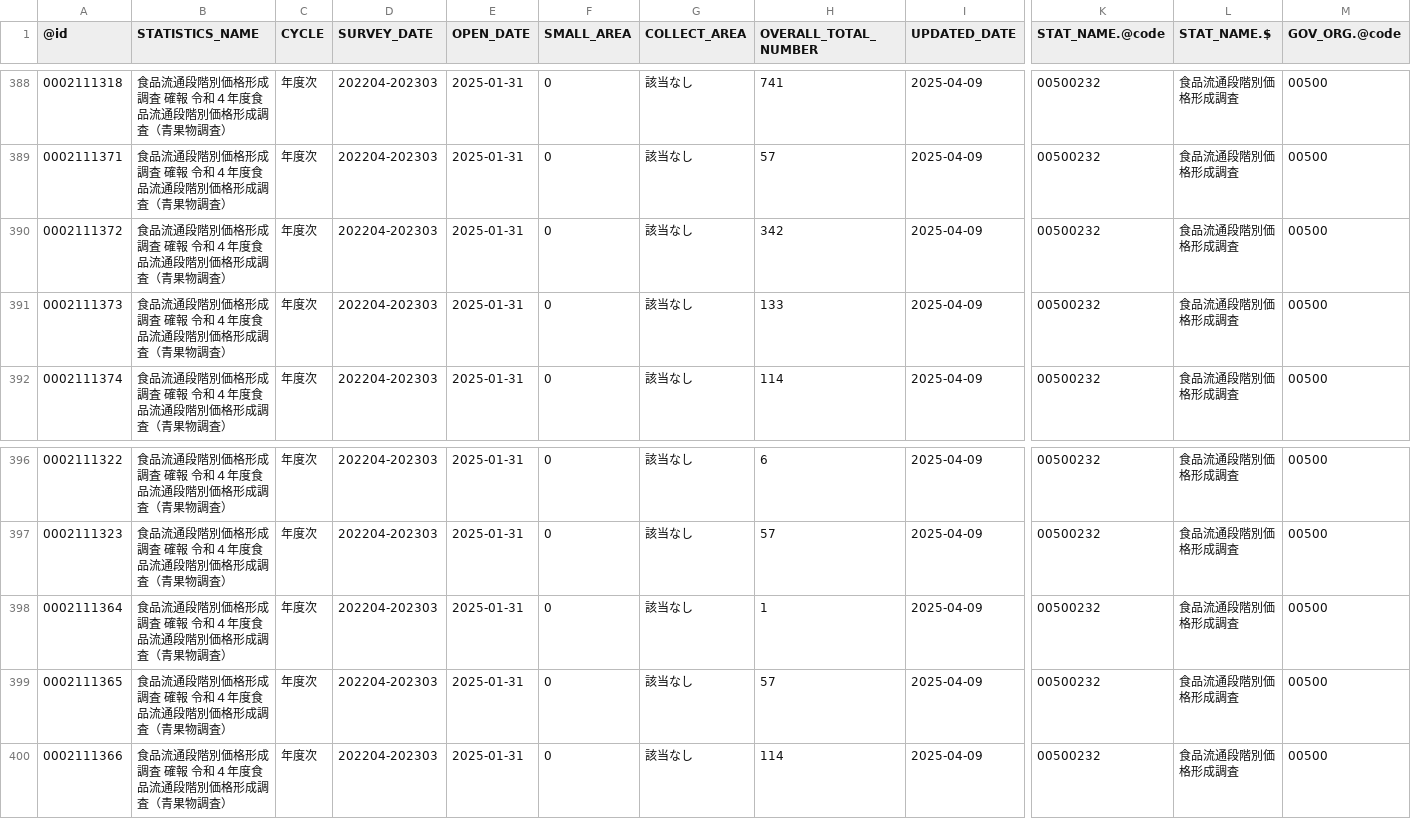
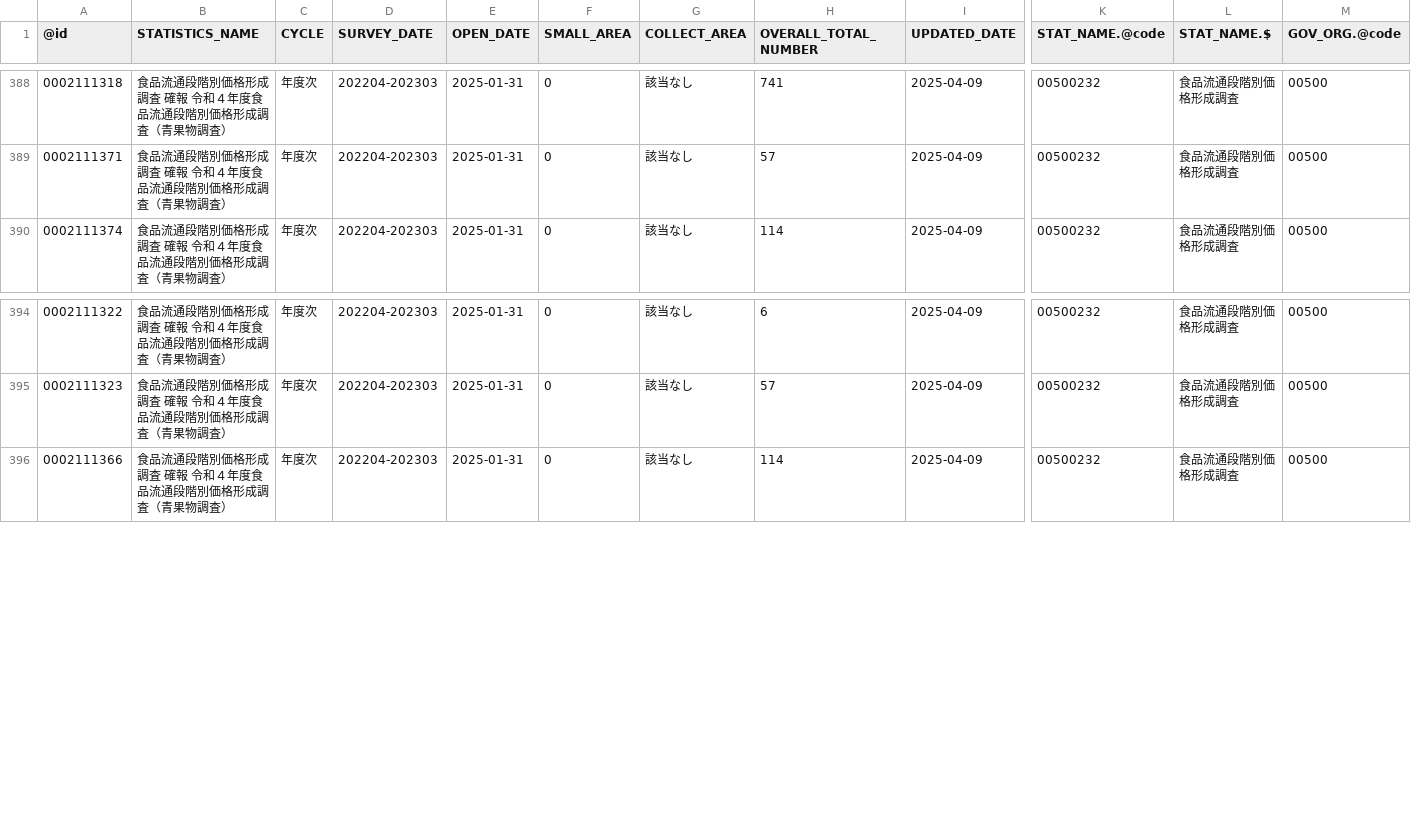
Before and after one commit to tsutomu-nagano/statibyte, a CSV file: resource/table/00500232.csv, drawn as a sheet; only a part is shown, gaps mark what is left out; rows hold the shown columns only; the diff names each change by its address in the sheet, - before the commit and + after, or states it on an @@ line.

```diff
--- a/resource/table/00500232.csv
+++ b/resource/table/00500232.csv
-row 390: 0002111372 | 食品流通段階別価格形成調査 確報 令和４年度食品流通段階別価格形成調査（青果物調査） | 年度次 | 202204-202303 | 2025-01-31 | 0 | 該当なし | 342 | 2025-04-09 | 00500232 | 食品流通段階別価格形成調査 | 00500
-row 391: 0002111373 | 食品流通段階別価格形成調査 確報 令和４年度食品流通段階別価格形成調査（青果物調査） | 年度次 | 202204-202303 | 2025-01-31 | 0 | 該当なし | 133 | 2025-04-09 | 00500232 | 食品流通段階別価格形成調査 | 00500
-row 398: 0002111364 | 食品流通段階別価格形成調査 確報 令和４年度食品流通段階別価格形成調査（青果物調査） | 年度次 | 202204-202303 | 2025-01-31 | 0 | 該当なし | 1 | 2025-04-09 | 00500232 | 食品流通段階別価格形成調査 | 00500
-row 399: 0002111365 | 食品流通段階別価格形成調査 確報 令和４年度食品流通段階別価格形成調査（青果物調査） | 年度次 | 202204-202303 | 2025-01-31 | 0 | 該当なし | 57 | 2025-04-09 | 00500232 | 食品流通段階別価格形成調査 | 00500
```
Also changed, not shown: resource/table/00200523.csv.
